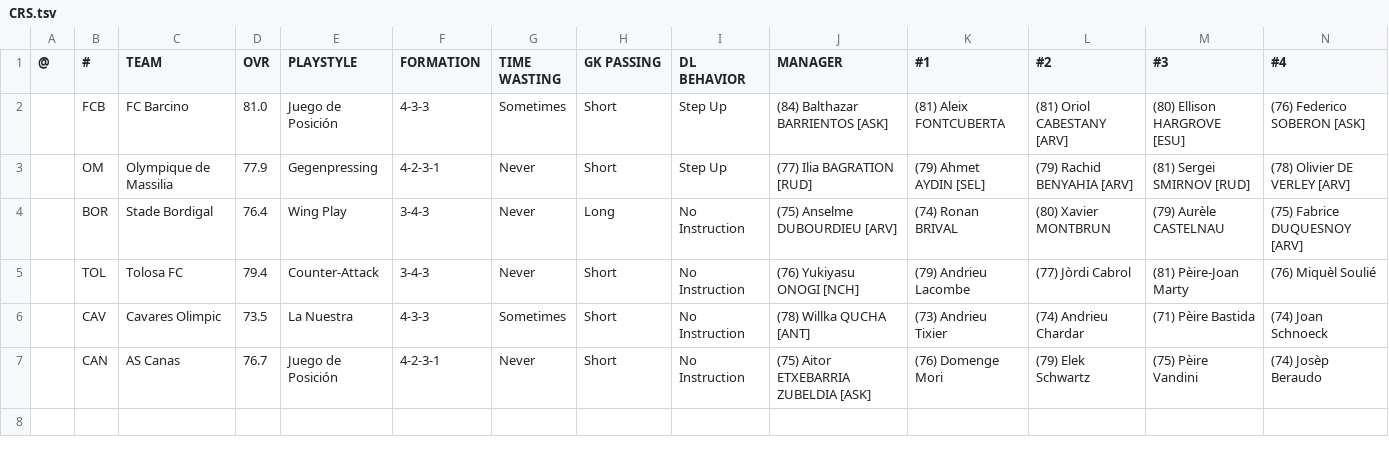
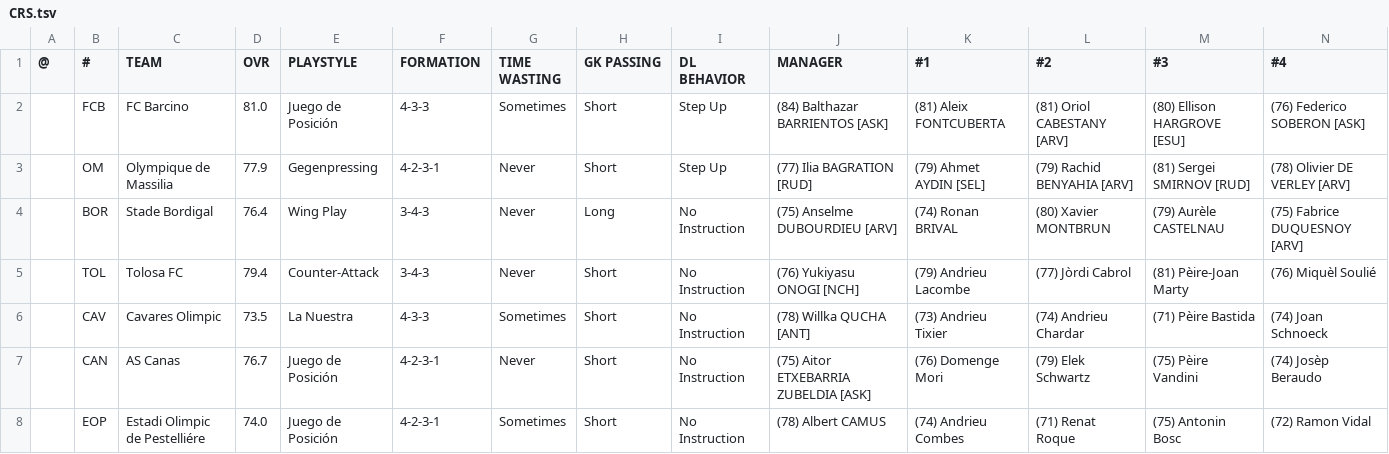
Before and after one commit to auroruse/avium-football-engine, a TSV file: src/presets/CRS.tsv, drawn as a sheet; only a part is shown; rows hold the shown columns only; the diff names each change by its address in the sheet, - before the commit and + after, or states it on an @@ line.

```diff
--- a/src/presets/CRS.tsv
+++ b/src/presets/CRS.tsv
+row 8:  | EOP | Estadi Olimpic de Pestelliére | 74.0 | Juego de Posición | 4-2-3-1 | Sometimes | Short | No Instruction | (78) Albert CAMUS | (74) Andrieu Combes | (71) Renat Roque | (75) Antonin Bosc | (72) Ramon Vidal
```
Also changed, not shown: public/avium/pstats/trades.tsv, 4 other files.
